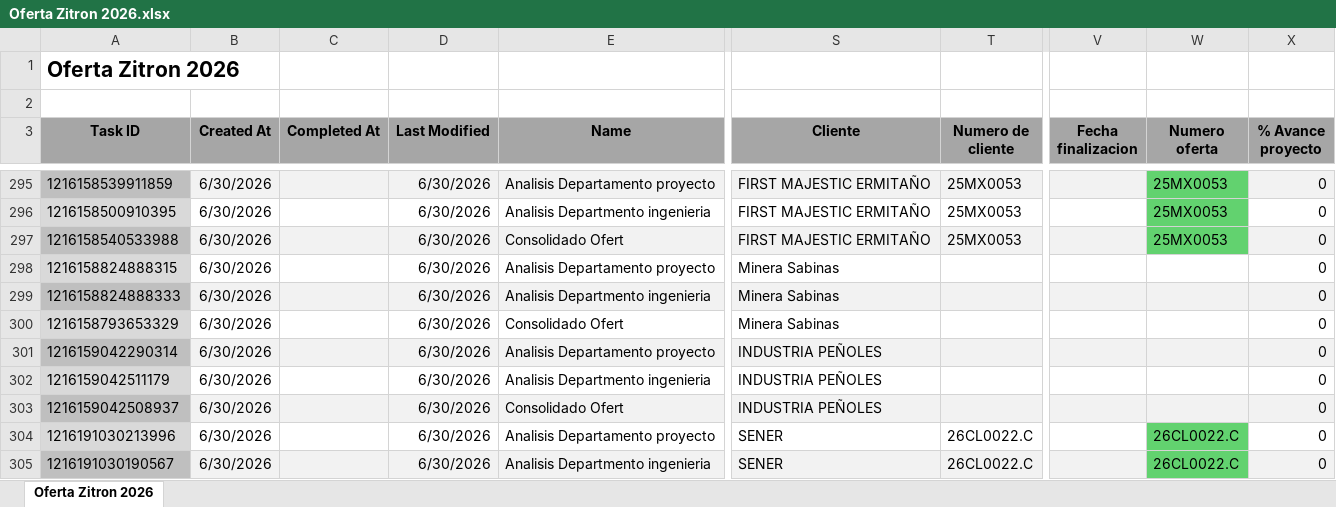
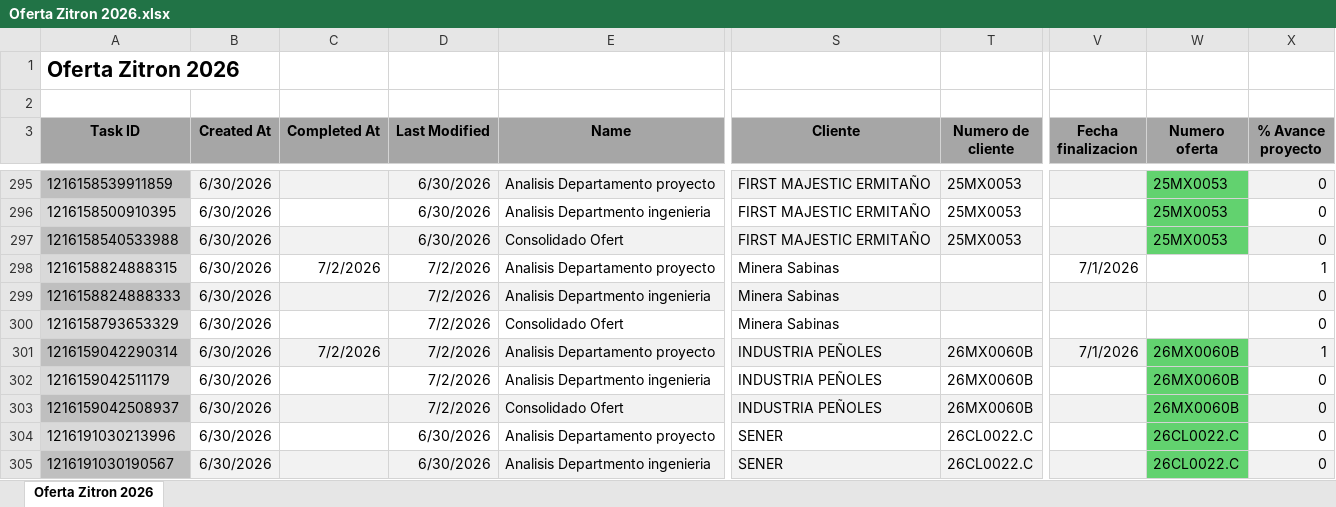
Before and after one commit to Nicolas-2026z/zitron-dashboard, an Excel workbook: data_ofertas/Oferta Zitron 2026.xlsx, sheet Oferta Zitron 2026, drawn as a sheet; only a part is shown, gaps mark what is left out; values as stored, in another font and other column widths than the file's, no borders; charts and pictures not drawn; the diff covers the shown part only; the diff names each change by its address in the sheet, - before the commit and + after, or states it on an @@ line.

```diff
--- a/data_ofertas/Oferta Zitron 2026.xlsx (sheet Oferta Zitron 2026)
+++ b/data_ofertas/Oferta Zitron 2026.xlsx (sheet Oferta Zitron 2026)
-C298 (Completed At): (empty)
+C298 (Completed At): 7/2/2026
-D298:D303 (Last Modified): 6/30/2026
+D298:D303 (Last Modified): 7/2/2026
-V298 (Fecha finalizacion): (empty)
+V298 (Fecha finalizacion): 7/1/2026
-X298 (% Avance proyecto): 0
+X298 (% Avance proyecto): 1
-C301 (Completed At): (empty)
+C301 (Completed At): 7/2/2026
-T301:T303 (Numero de cliente): (empty)
+T301:T303 (Numero de cliente): 26MX0060B
-V301 (Fecha finalizacion): (empty)
+V301 (Fecha finalizacion): 7/1/2026
-W301:W303 (Numero oferta): (empty)
+W301:W303 (Numero oferta): 26MX0060B
-W301 fill: #F2F2F2
+W301 fill: #62D26F
-X301 (% Avance proyecto): 0
+X301 (% Avance proyecto): 1
-W302 fill: none
+W302 fill: #62D26F
-W303 fill: #F2F2F2
+W303 fill: #62D26F
```
Also changed, not shown: 3 added rows and 15 edited cells elsewhere in this sheet, 1 other file.
